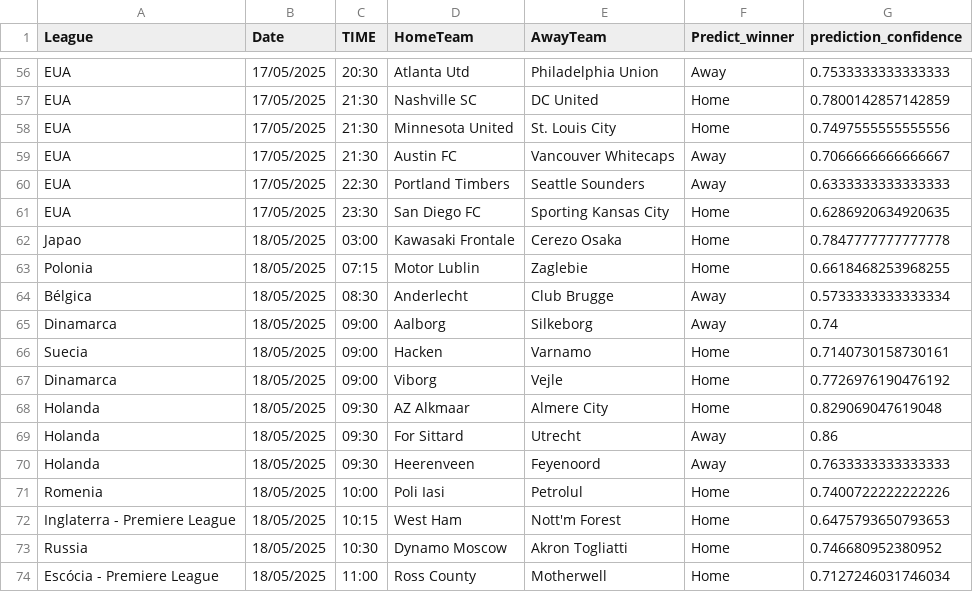
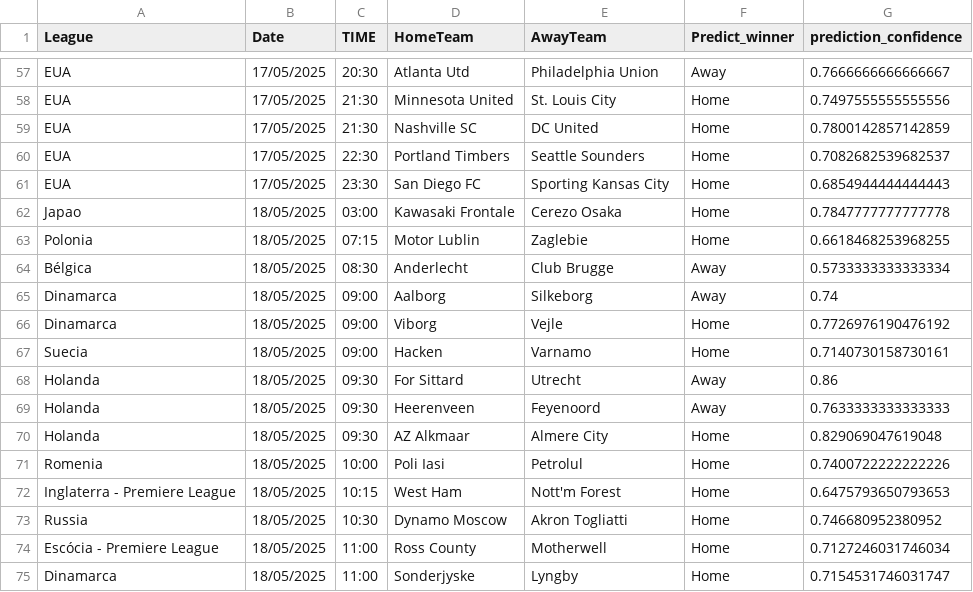
Before and after one commit to joselucaspj/poissonpredictor, a CSV file: data/latest_predictions.csv, drawn as a sheet; only a part is shown, gaps mark what is left out; the shorter side is filled out with more unchanged rows; removed rows and columns are numbered as before the commit, all else as after; the diff covers the shown part only; the diff names each change by its address in the sheet, - before the commit and + after, or states it on an @@ line.

```diff
--- a/data/latest_predictions.csv
+++ b/data/latest_predictions.csv
-G57 (prediction_confidence): 0.7533333333333333
+G57 (prediction_confidence): 0.7666666666666667
-row 59: EUA | 17/05/2025 | 21:30 | Austin FC | Vancouver Whitecaps | Away | 0.7066666666666667
-F60 (Predict_winner): Away
+F60 (Predict_winner): Home
-G60 (prediction_confidence): 0.6333333333333333
+G60 (prediction_confidence): 0.7082682539682537
-G61 (prediction_confidence): 0.6286920634920635
+G61 (prediction_confidence): 0.6854944444444443
@@ row 67 moved to row 66: Dinamarca @@
@@ row 68 moved to row 70: Holanda @@
```
Also changed, not shown: 1 added row, 1 removed row and 24 moved rows elsewhere in this file.
